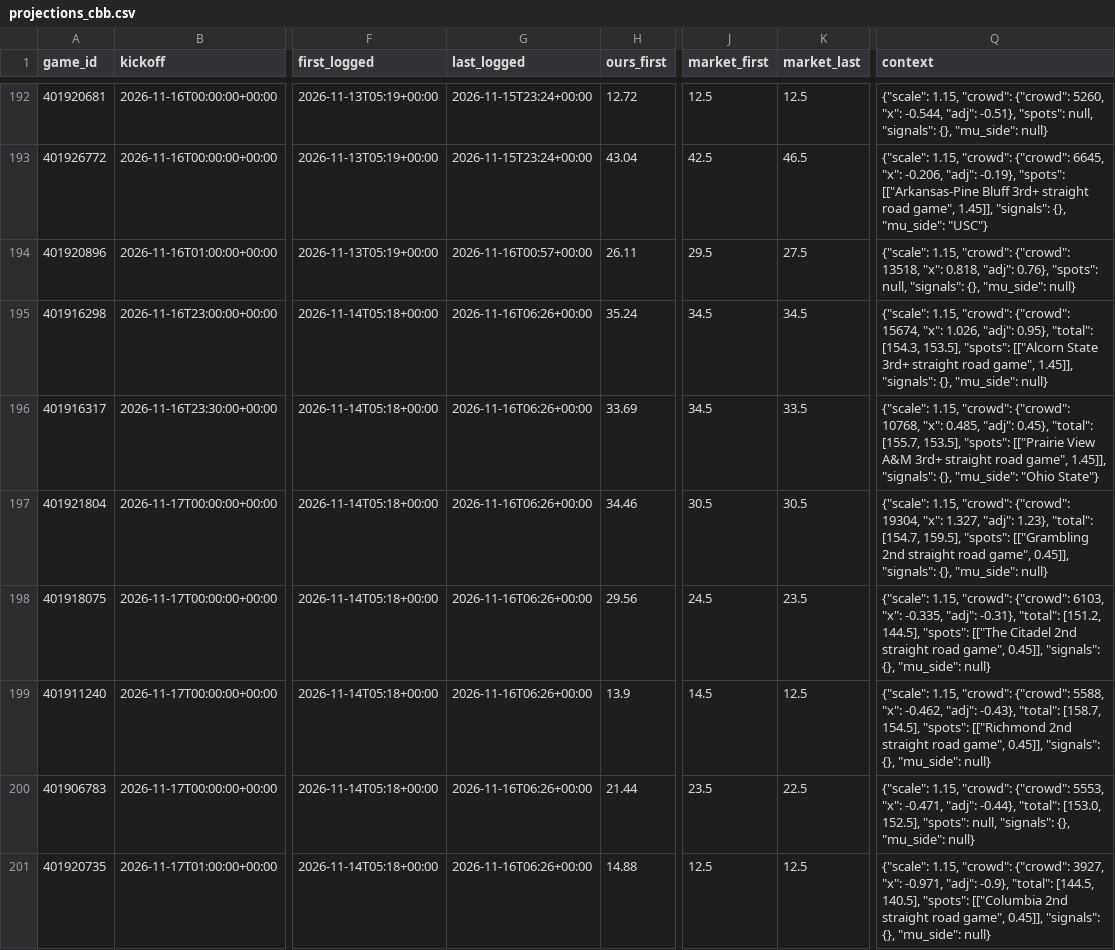
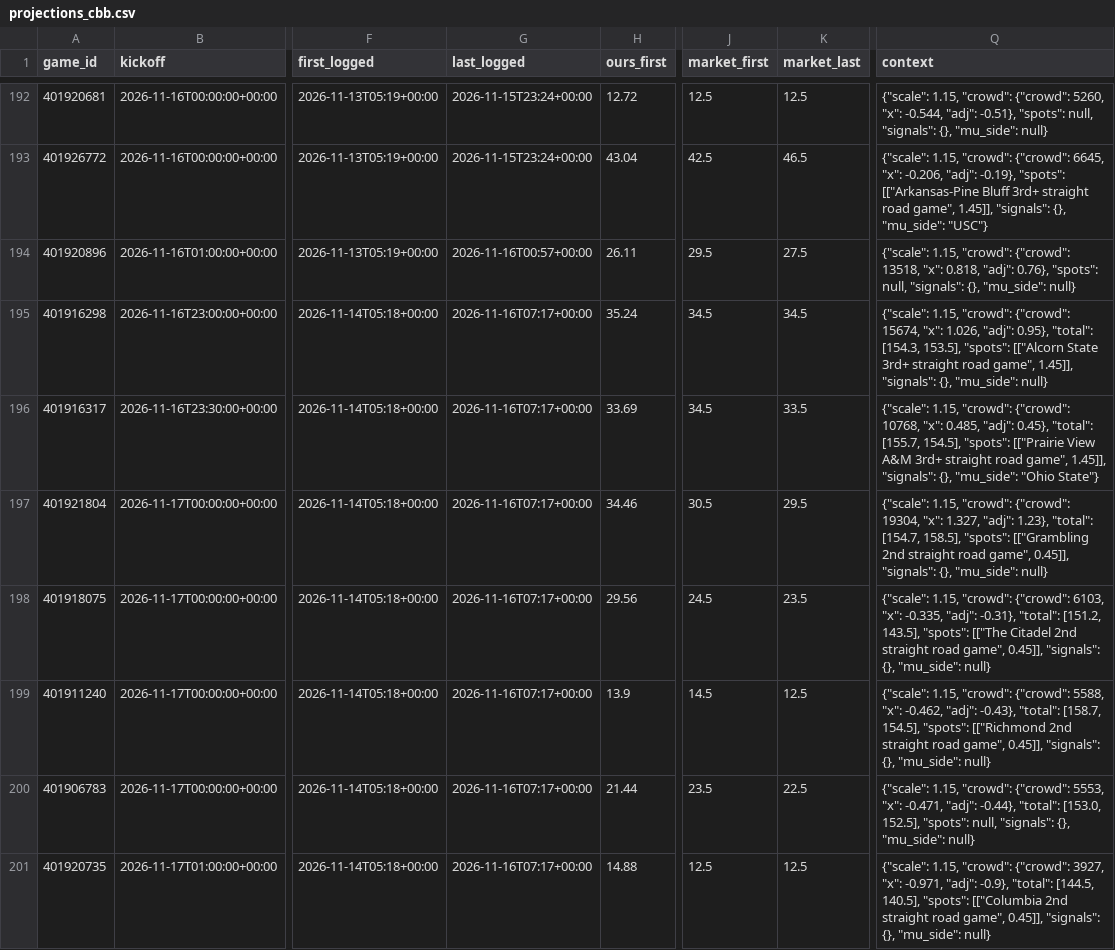
Before and after one commit to dylankelly0233-hoops/alphapoint-dashboards, a CSV file: projections_cbb.csv, drawn as a sheet; only a part is shown, gaps mark what is left out; the diff covers the shown part only; the diff names each change by its address in the sheet, - before the commit and + after, or states it on an @@ line.

```diff
--- a/projections_cbb.csv
+++ b/projections_cbb.csv
-G195:G201 (last_logged): 2026-11-16T06:26+00:00
+G195:G201 (last_logged): 2026-11-16T07:17+00:00
-Q196 (context): …"total": [155.7, 153.5], "spots": [["Prairie…
+Q196 (context): …"total": [155.7, 154.5], "spots": [["Prairie…
-K197 (market_last): 30.5
+K197 (market_last): 29.5
-Q197 (context): …"total": [154.7, 159.5], "spots": [["Grambling…
+Q197 (context): …"total": [154.7, 158.5], "spots": [["Grambling…
-Q198 (context): …"total": [151.2, 144.5], "spots": [["The…
+Q198 (context): …"total": [151.2, 143.5], "spots": [["The…
```
Also changed, not shown: 51 edited cells elsewhere in this file, projections_cfb.csv, projections_epl.csv, 3 other files.
